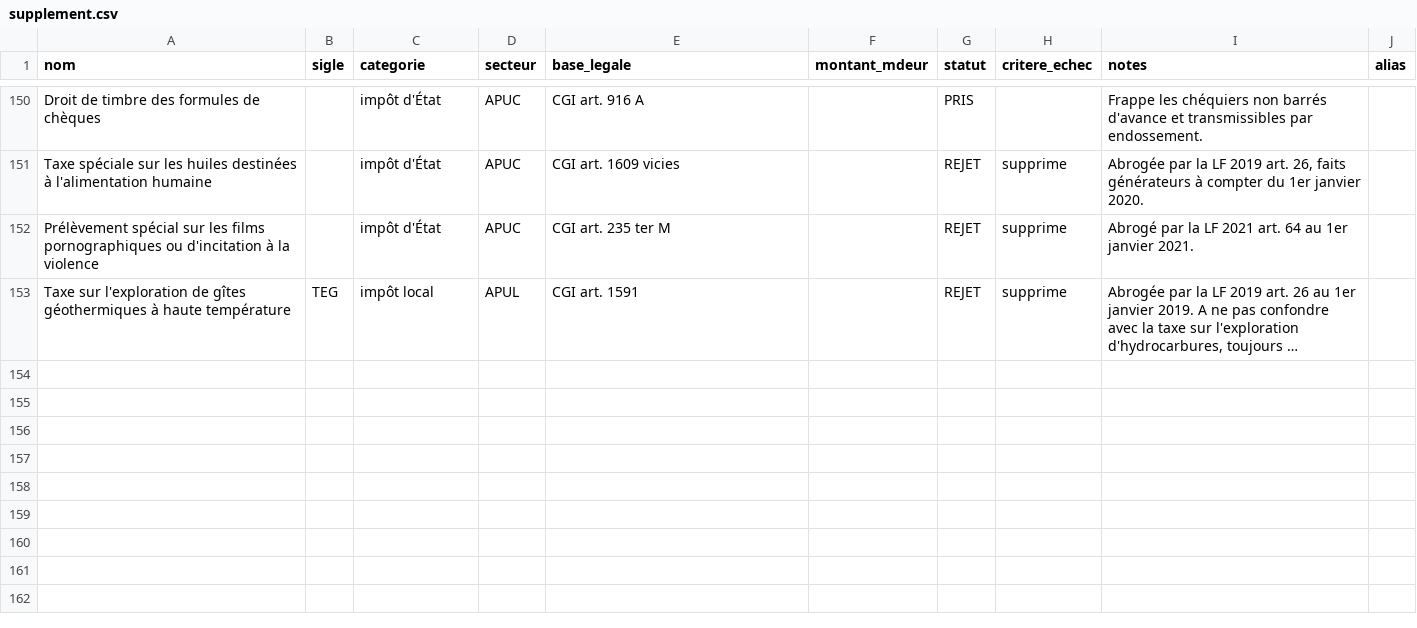
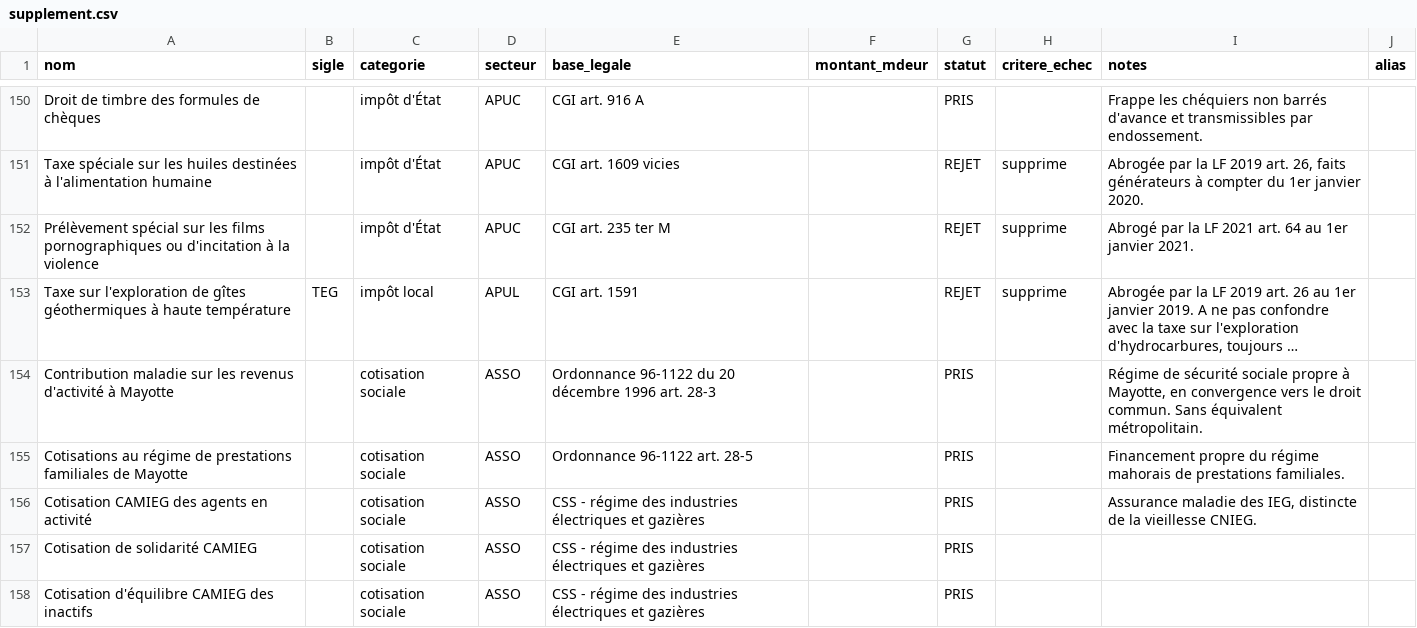
Before and after one commit to wald52/pr-l-vements-obligatoires, a CSV file: pipeline/seed/supplement.csv, drawn as a sheet; only a part is shown, gaps mark what is left out; long unchanged cells end in …; the diff names each change by its address in the sheet, - before the commit and + after, or states it on an @@ line.

```diff
--- a/pipeline/seed/supplement.csv
+++ b/pipeline/seed/supplement.csv
+row 154: Contribution maladie sur les revenus d'activité à Mayotte |  | cotisation sociale | ASSO | Ordonnance 96-1122 du 20 décembre 1996 art. 28-3 |  | PRIS |  | Régime de sécurité sociale propre à Mayotte, en convergence vers le droit commun. Sans équivalent métropolitain.
+row 155: Cotisations au régime de prestations familiales de Mayotte |  | cotisation sociale | ASSO | Ordonnance 96-1122 art. 28-5 |  | PRIS |  | Financement propre du régime mahorais de prestations familiales.
+row 156: Cotisation CAMIEG des agents en activité |  | cotisation sociale | ASSO | CSS - régime des industries électriques et gazières |  | PRIS |  | Assurance maladie des IEG, distincte de la vieillesse CNIEG.
+row 157: Cotisation de solidarité CAMIEG |  | cotisation sociale | ASSO | CSS - régime des industries électriques et gazières |  | PRIS
+row 158: Cotisation d'équilibre CAMIEG des inactifs |  | cotisation sociale | ASSO | CSS - régime des industries électriques et gazières |  | PRIS
```
Also changed, not shown: data/prelevements_obligatoires.csv, 6 other files.
